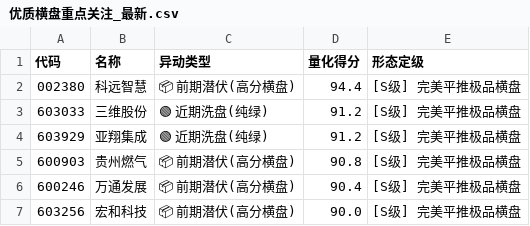
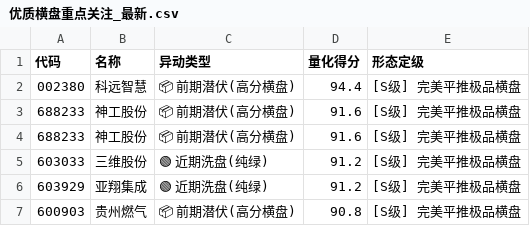
Before and after one commit to ttsgoflex1999/quant-radar, a CSV file: 优质横盘重点关注_最新.csv, drawn as a sheet; only a part is shown; the shorter side is filled out with more unchanged rows; the diff covers the shown part only.

```diff
--- a/优质横盘重点关注_最新.csv
+++ b/优质横盘重点关注_最新.csv
@@ -2,2 +2,4 @@
 002380,科远智慧,📦 前期潜伏(高分横盘),94.4,[S级] 完美平推极品横盘
+688233,神工股份,📦 前期潜伏(高分横盘),91.6,[S级] 完美平推极品横盘
+688233,神工股份,📦 前期潜伏(高分横盘),91.6,[S级] 完美平推极品横盘
 603033,三维股份,🟢 近期洗盘(纯绿),91.2,[S级] 完美平推极品横盘
```
Also changed, not shown: 6 added rows, 73 moved rows and 2 edited cells elsewhere in this file, 3 other files.
